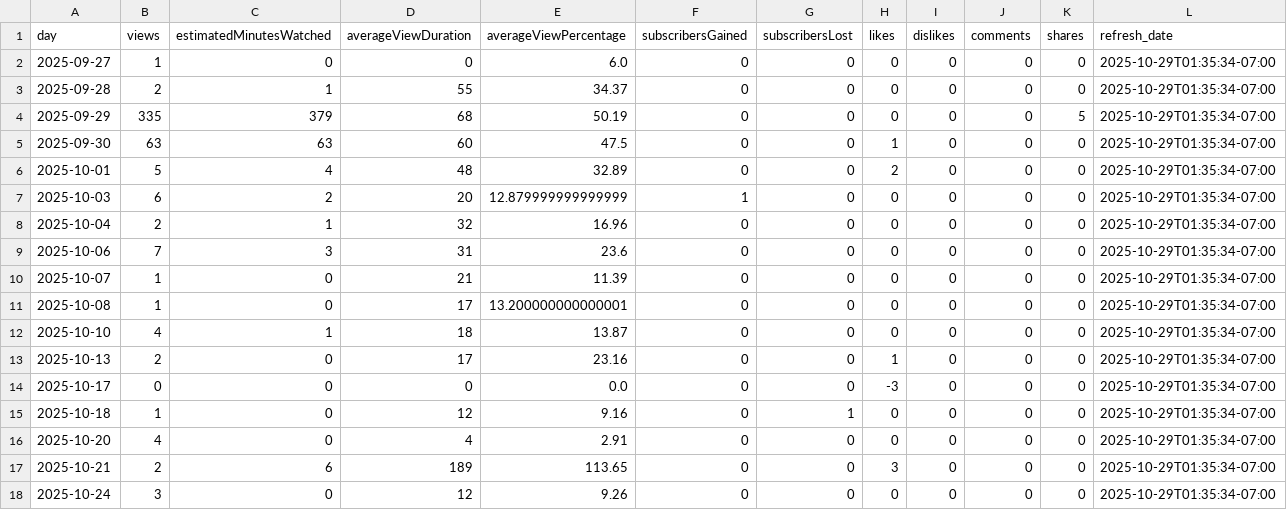
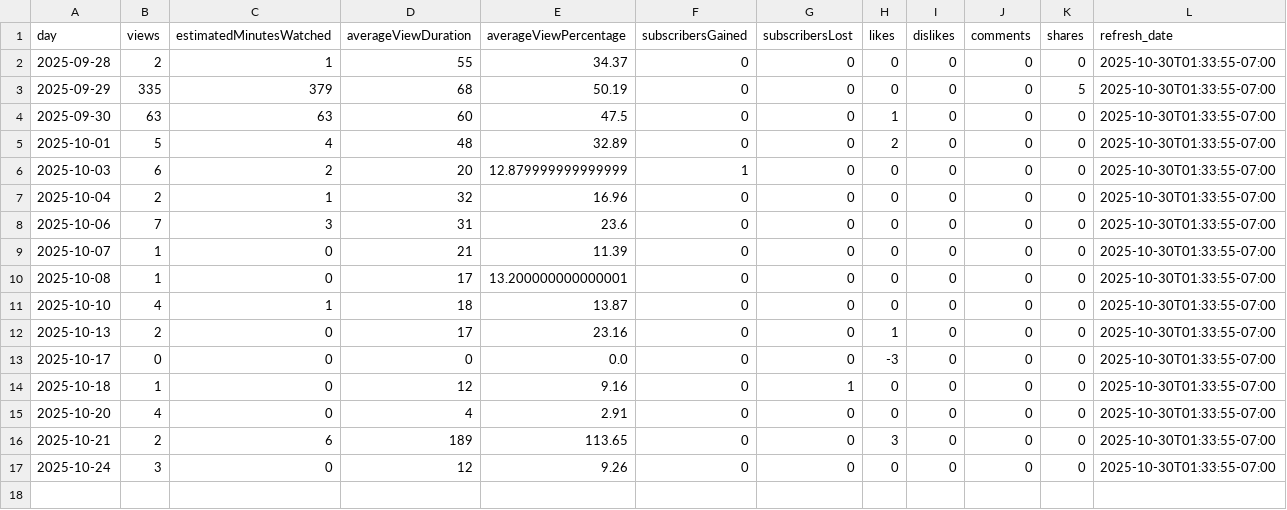
Before and after one commit to zeafang/kepilot-youtube_channel, a CSV file: yta_outputs/yta_daily_trend.csv, drawn as a sheet.

```diff
--- a/yta_outputs/yta_daily_trend.csv
+++ b/yta_outputs/yta_daily_trend.csv
@@ -1,18 +1,17 @@
 day,views,estimatedMinutesWatched,averageViewDuration,averageViewPercentage,subscribersGained,subscribersLost,likes,dislikes,comments,shares,refresh_date
-2025-09-27,1,0,0,6.0,0,0,0,0,0,0,2025-10-29T01:35:34-07:00
-2025-09-28,2,1,55,34.37,0,0,0,0,0,0,2025-10-29T01:35:34-07:00
-2025-09-29,335,379,68,50.19,0,0,0,0,0,5,2025-10-29T01:35:34-07:00
-2025-09-30,63,63,60,47.5,0,0,1,0,0,0,2025-10-29T01:35:34-07:00
-2025-10-01,5,4,48,32.89,0,0,2,0,0,0,2025-10-29T01:35:34-07:00
-2025-10-03,6,2,20,12.879999999999999,1,0,0,0,0,0,2025-10-29T01:35:34-07:00
-2025-10-04,2,1,32,16.96,0,0,0,0,0,0,2025-10-29T01:35:34-07:00
-2025-10-06,7,3,31,23.6,0,0,0,0,0,0,2025-10-29T01:35:34-07:00
-2025-10-07,1,0,21,11.39,0,0,0,0,0,0,2025-10-29T01:35:34-07:00
-2025-10-08,1,0,17,13.200000000000001,0,0,0,0,0,0,2025-10-29T01:35:34-07:00
-2025-10-10,4,1,18,13.87,0,0,0,0,0,0,2025-10-29T01:35:34-07:00
-2025-10-13,2,0,17,23.16,0,0,1,0,0,0,2025-10-29T01:35:34-07:00
-2025-10-17,0,0,0,0.0,0,0,-3,0,0,0,2025-10-29T01:35:34-07:00
-2025-10-18,1,0,12,9.16,0,1,0,0,0,0,2025-10-29T01:35:34-07:00
-2025-10-20,4,0,4,2.91,0,0,0,0,0,0,2025-10-29T01:35:34-07:00
-2025-10-21,2,6,189,113.65,0,0,3,0,0,0,2025-10-29T01:35:34-07:00
-2025-10-24,3,0,12,9.26,0,0,0,0,0,0,2025-10-29T01:35:34-07:00
+2025-09-28,2,1,55,34.37,0,0,0,0,0,0,2025-10-30T01:33:55-07:00
+2025-09-29,335,379,68,50.19,0,0,0,0,0,5,2025-10-30T01:33:55-07:00
+2025-09-30,63,63,60,47.5,0,0,1,0,0,0,2025-10-30T01:33:55-07:00
+2025-10-01,5,4,48,32.89,0,0,2,0,0,0,2025-10-30T01:33:55-07:00
+2025-10-03,6,2,20,12.879999999999999,1,0,0,0,0,0,2025-10-30T01:33:55-07:00
+2025-10-04,2,1,32,16.96,0,0,0,0,0,0,2025-10-30T01:33:55-07:00
+2025-10-06,7,3,31,23.6,0,0,0,0,0,0,2025-10-30T01:33:55-07:00
+2025-10-07,1,0,21,11.39,0,0,0,0,0,0,2025-10-30T01:33:55-07:00
+2025-10-08,1,0,17,13.200000000000001,0,0,0,0,0,0,2025-10-30T01:33:55-07:00
+2025-10-10,4,1,18,13.87,0,0,0,0,0,0,2025-10-30T01:33:55-07:00
+2025-10-13,2,0,17,23.16,0,0,1,0,0,0,2025-10-30T01:33:55-07:00
+2025-10-17,0,0,0,0.0,0,0,-3,0,0,0,2025-10-30T01:33:55-07:00
+2025-10-18,1,0,12,9.16,0,1,0,0,0,0,2025-10-30T01:33:55-07:00
+2025-10-20,4,0,4,2.91,0,0,0,0,0,0,2025-10-30T01:33:55-07:00
+2025-10-21,2,6,189,113.65,0,0,3,0,0,0,2025-10-30T01:33:55-07:00
+2025-10-24,3,0,12,9.26,0,0,0,0,0,0,2025-10-30T01:33:55-07:00
```
Also changed, not shown: yta_outputs/yta_country.csv, yta_outputs/yta_top_videos.csv, 1 other file.
